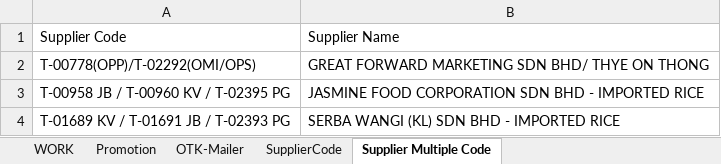
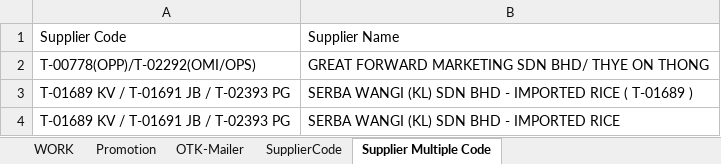
Before and after one commit to AbrarHayatNadim/Central-Ordering-TFP, an Excel workbook: OTK-Final.xlsx, sheet Supplier Multiple Code, drawn as a sheet; values as stored, in another font and other column widths than the file's, no borders; removed rows and columns are numbered as before the commit, all else as after; the diff names each change by its address in the sheet, - before the commit and + after, or states it on an @@ line.

```diff
--- a/OTK-Final.xlsx (sheet Supplier Multiple Code)
+++ b/OTK-Final.xlsx (sheet Supplier Multiple Code)
-row 3: T-00958 JB / T-00960 KV / T-02395 PG | JASMINE FOOD CORPORATION SDN BHD - IMPORTED RICE
+row 3: T-01689 KV / T-01691 JB / T-02393 PG | SERBA WANGI (KL) SDN BHD - IMPORTED RICE ( T-01689 )
```
Also changed, not shown: sheet WORK, sheet OTK-Mailer, sheet Promotion, sheet SupplierCode, Retail Vendor List Update.xlsx, TFP_Sprint_Board-11092023 (1).xlsx, 17 other files.
